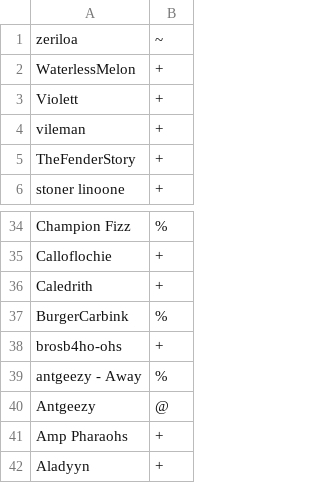
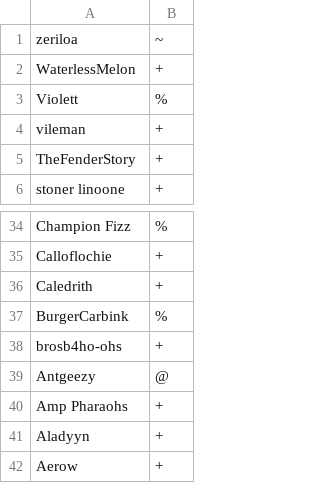
Before and after one commit to zeriloa/SparkServer, a CSV file: config/usergroups.csv, drawn as a sheet; only a part is shown, gaps mark what is left out; the shorter side is filled out with more unchanged rows.

```diff
--- a/config/usergroups.csv
+++ b/config/usergroups.csv
@@ -2,3 +2,3 @@ zeriloa,~
 WaterlessMelon,+
-Violett,+
+Violett,%
 vileman,+
@@ -38,3 +38,2 @@ BurgerCarbink,%
 brosb4ho-ohs,+
-antgeezy - Away,%
 Antgeezy,@
```
Also changed, not shown: 6 other files.
